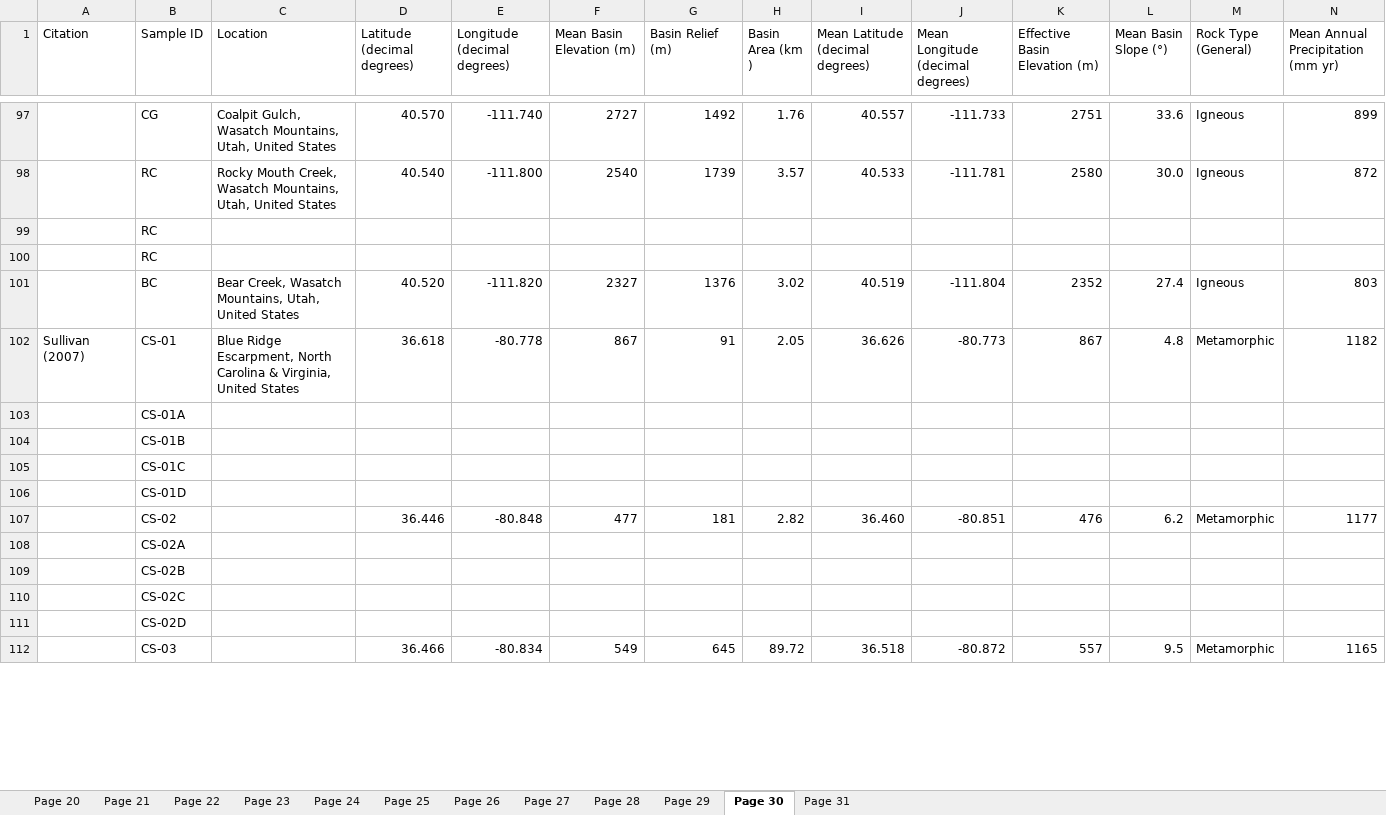
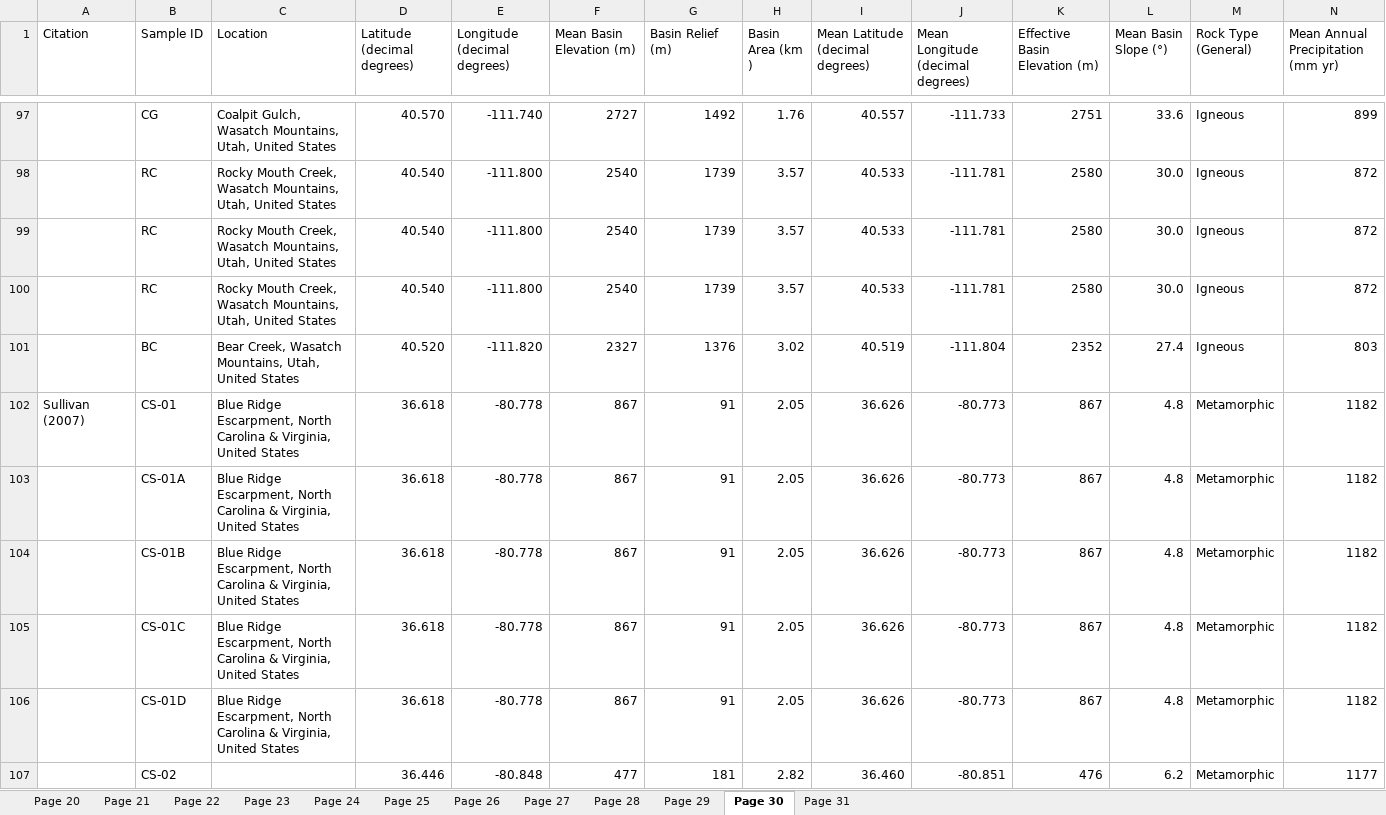
Before and after one commit to ruetg/ks_total, an Excel workbook: rates_cosmo.xlsx, sheet Page 30, drawn as a sheet; only a part is shown, gaps mark what is left out; the shorter side is filled out with more unchanged rows; values as stored, in another font and other column widths than the file's, no borders; removed rows and columns are numbered as before the commit, all else as after; rows hold the shown columns only; the diff covers the shown part only; the diff names each change by its address in the sheet, - before the commit and + after, or states it on an @@ line.

```diff
--- a/rates_cosmo.xlsx (sheet Page 30)
+++ b/rates_cosmo.xlsx (sheet Page 30)
-row 99:  | RC
-row 100:  | RC
+row 99:  | RC | Rocky Mouth Creek, Wasatch Mountains, Utah, United States | 40.540 | -111.800 | 2540 | 1739 | 3.57 | 40.533 | -111.781 | 2580 | 30.0 | Igneous | 872
+row 100:  | RC | Rocky Mouth Creek, Wasatch Mountains, Utah, United States | 40.540 | -111.800 | 2540 | 1739 | 3.57 | 40.533 | -111.781 | 2580 | 30.0 | Igneous | 872
-row 103:  | CS-01A
-row 104:  | CS-01B
-row 105:  | CS-01C
-row 106:  | CS-01D
+row 103:  | CS-01A | Blue Ridge Escarpment, North Carolina & Virginia, United States | 36.618 | -80.778 | 867 | 91 | 2.05 | 36.626 | -80.773 | 867 | 4.8 | Metamorphic | 1182
+row 104:  | CS-01B | Blue Ridge Escarpment, North Carolina & Virginia, United States | 36.618 | -80.778 | 867 | 91 | 2.05 | 36.626 | -80.773 | 867 | 4.8 | Metamorphic | 1182
+row 105:  | CS-01C | Blue Ridge Escarpment, North Carolina & Virginia, United States | 36.618 | -80.778 | 867 | 91 | 2.05 | 36.626 | -80.773 | 867 | 4.8 | Metamorphic | 1182
+row 106:  | CS-01D | Blue Ridge Escarpment, North Carolina & Virginia, United States | 36.618 | -80.778 | 867 | 91 | 2.05 | 36.626 | -80.773 | 867 | 4.8 | Metamorphic | 1182
-row 108:  | CS-02A
-row 109:  | CS-02B
-row 110:  | CS-02C
-row 111:  | CS-02D
```
Also changed, not shown: 46 added rows and 42 removed rows elsewhere in this sheet, sheet Page 25, sheet Page 26, sheet Page 27, sheet Page 31, sheet Page 28, sheet Page 22, 3 more sheets, 4 other files.
